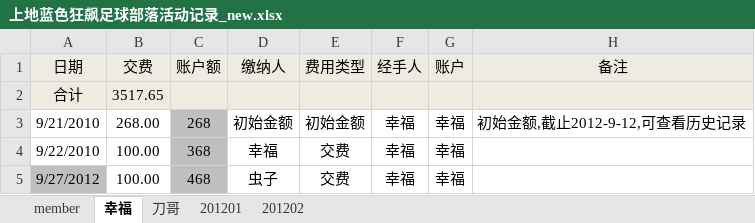
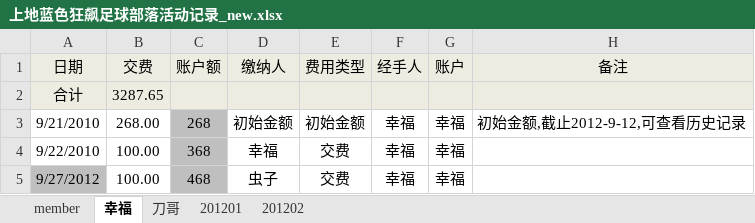
Before and after one commit to jackba/weathervcm, an Excel workbook: house/上地蓝色狂飙足球部落活动记录_new.xlsx, sheet 幸福, drawn as a sheet; only a part is shown; values as stored, in another font and other column widths than the file's, no borders; the diff covers the shown part only; the diff names each change by its address in the sheet, - before the commit and + after, or states it on an @@ line.

```diff
--- a/house/上地蓝色狂飙足球部落活动记录_new.xlsx (sheet 幸福)
+++ b/house/上地蓝色狂飙足球部落活动记录_new.xlsx (sheet 幸福)
-B2 (交费): 3517.65
+B2 (交费): 3287.65
```
Also changed, not shown: 35 added rows elsewhere in this sheet, sheet member, sheet 201201, formulas that keep their value.
